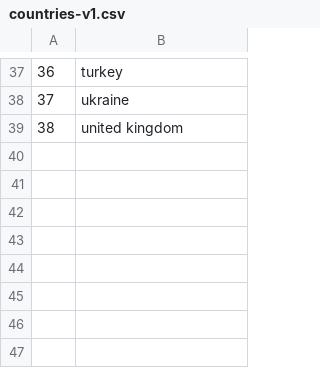
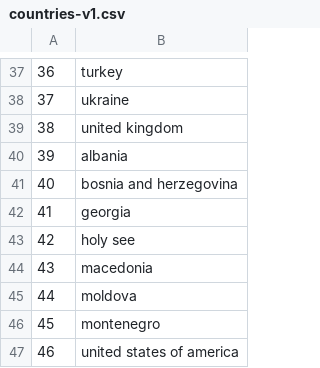
Before and after one commit to pkiraly/europeana-qa-api, a CSV file: src/main/resources/abbreviations/countries-v1.csv, drawn as a sheet; only a part is shown, gaps mark what is left out.

Commit message:
Update list of countries and languages.

```diff
--- a/src/main/resources/abbreviations/countries-v1.csv
+++ b/src/main/resources/abbreviations/countries-v1.csv
@@ -39 +39,9 @@
 38;united kingdom
+39;albania
+40;bosnia and herzegovina
+41;georgia
+42;holy see
+43;macedonia
+44;moldova
+45;montenegro
+46;united states of america
```
Also changed, not shown: 5 other files.
